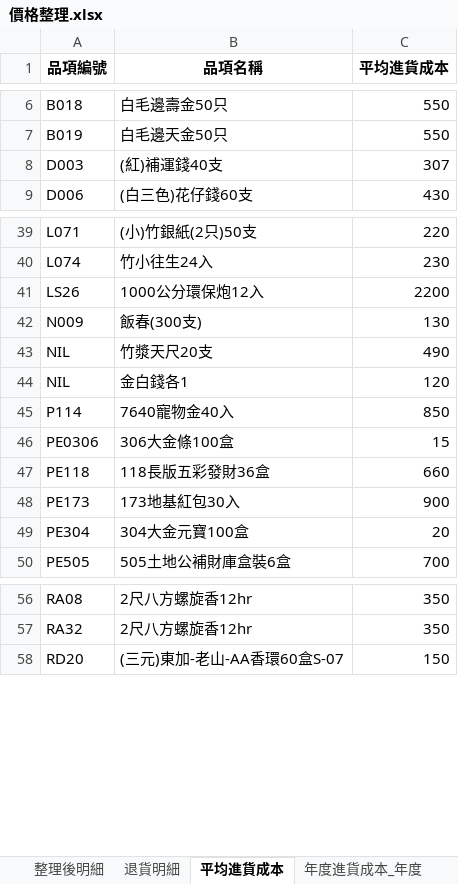
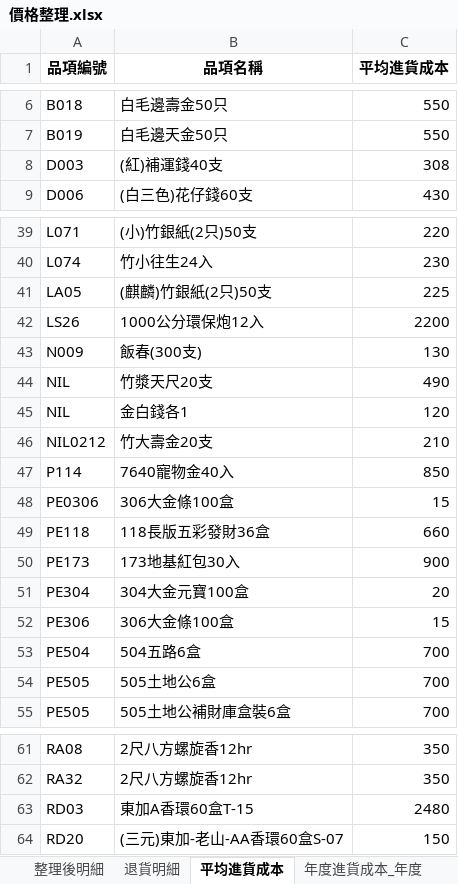
Before and after one commit to kpwh68wkkt-svg/price-check, an Excel workbook: 價格整理.xlsx, sheet 平均進貨成本, drawn as a sheet; only a part is shown, gaps mark what is left out; values as stored, in another font and other column widths than the file's, no borders; the diff names each change by its address in the sheet, - before the commit and + after, or states it on an @@ line.

```diff
--- a/價格整理.xlsx (sheet 平均進貨成本)
+++ b/價格整理.xlsx (sheet 平均進貨成本)
-C8 (平均進貨成本): 307
+C8 (平均進貨成本): 308
+row 41: LA05 | (麒麟)竹銀紙(2只)50支 | 225
+row 46: NIL0212 | 竹大壽金20支 | 210
+row 52: PE306 | 306大金條100盒 | 15
+row 53: PE504 | 504五路6盒 | 700
+row 54: PE505 | 505土地公6盒 | 700
+row 63: RD03 | 東加A香環60盒T-15 | 2480
```
Also changed, not shown: sheet 整理後明細, sheet 最新進貨成本, sheet 年度進貨成本_年度, sheet 年度進貨成本_區間.
